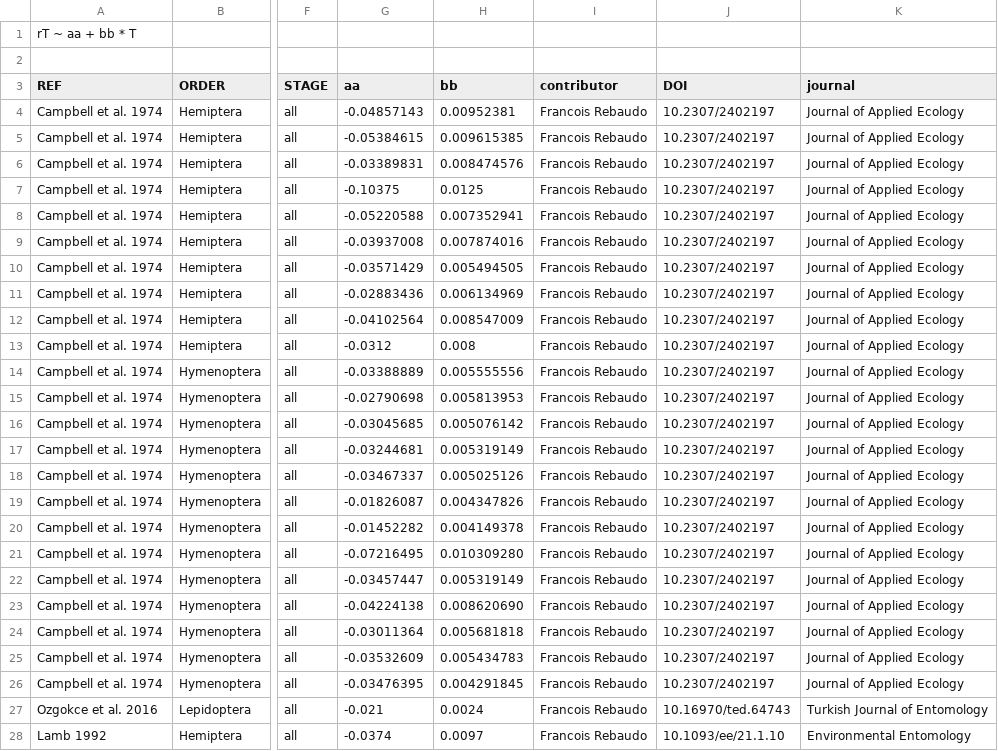
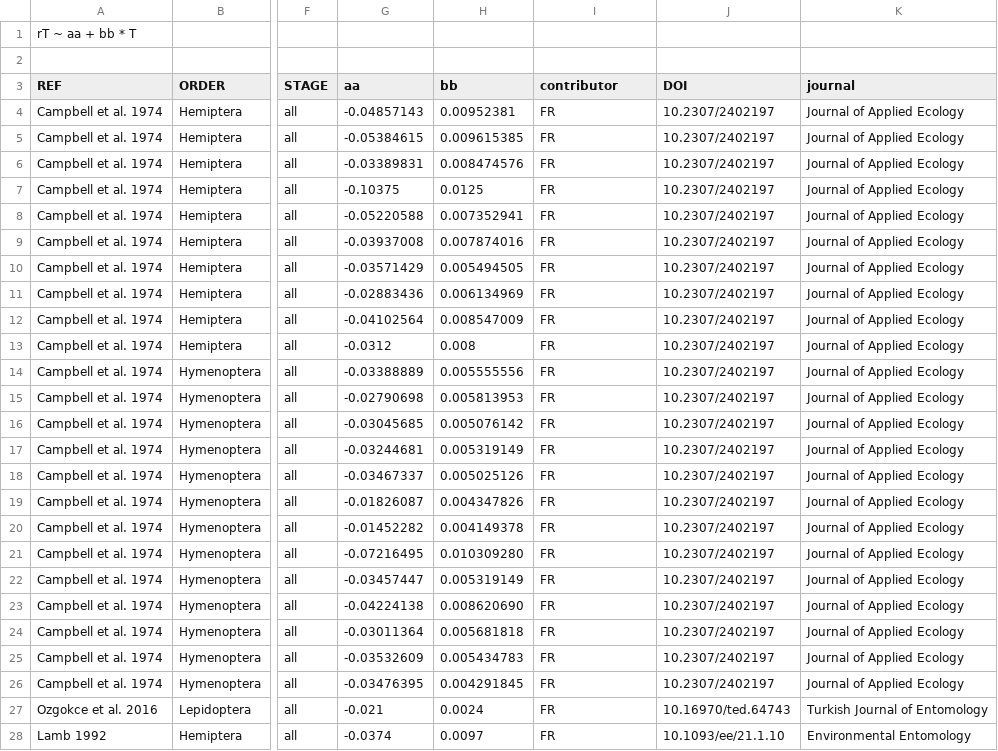
Before and after one commit to frareb/devRate, a CSV file: data/devRate - campbell_74.csv, drawn as a sheet; only a part is shown, gaps mark what is left out; the diff covers the shown part only; the diff names each change by its address in the sheet, - before the commit and + after, or states it on an @@ line.

Commit message:
new col entries

```diff
--- a/data/devRate - campbell_74.csv
+++ b/data/devRate - campbell_74.csv
-I4:I28 (contributor): Francois Rebaudo
+I4:I28 (contributor): FR
```
Also changed, not shown: 129 edited cells elsewhere in this file, data/devRate - briere1_99.csv, data/devRate - lactin2_95.csv, 32 other files.
